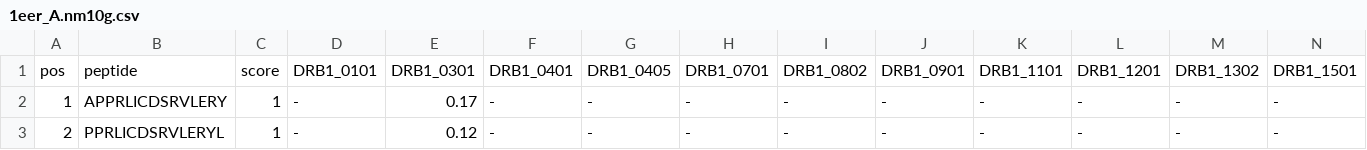
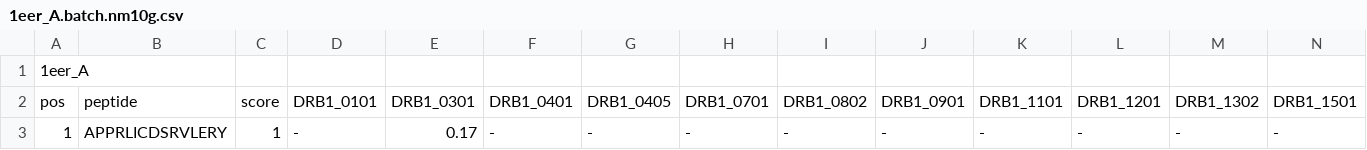
Before and after one commit to RosettaCommons/tools, a CSV file: mhc_energy_tools/demo/ref-out/1eer_A.batch.nm10g.csv (was mhc_energy_tools/demo/ref-out/1eer_A.nm10g.csv), drawn as a sheet; only a part is shown; the shorter side is filled out with more unchanged rows; rows hold the shown columns only; the diff names each change by its address in the sheet, - before the commit and + after, or states it on an @@ line.

```diff
--- a/mhc_energy_tools/demo/ref-out/1eer_A.nm10g.csv
+++ b/mhc_energy_tools/demo/ref-out/1eer_A.batch.nm10g.csv
+row 1: 1eer_A
```
Also changed, not shown: mhc_energy_tools/demo/ref-out/1eer_A.batch.pp5.csv, mhc_energy_tools/demo/ref-out/2sak_A.nm10p.csv, 22 other files.
